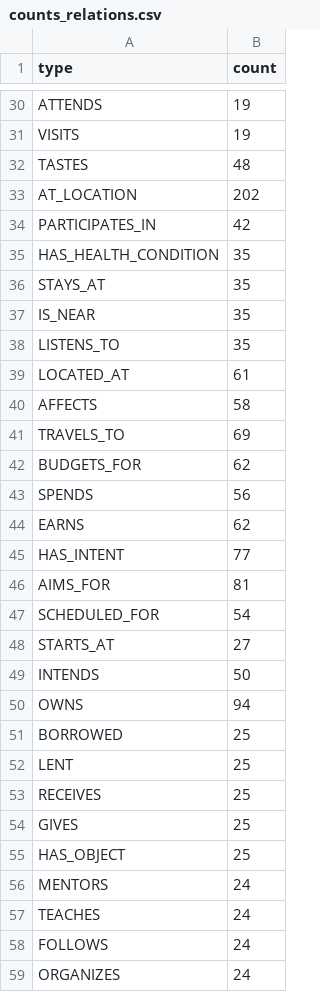
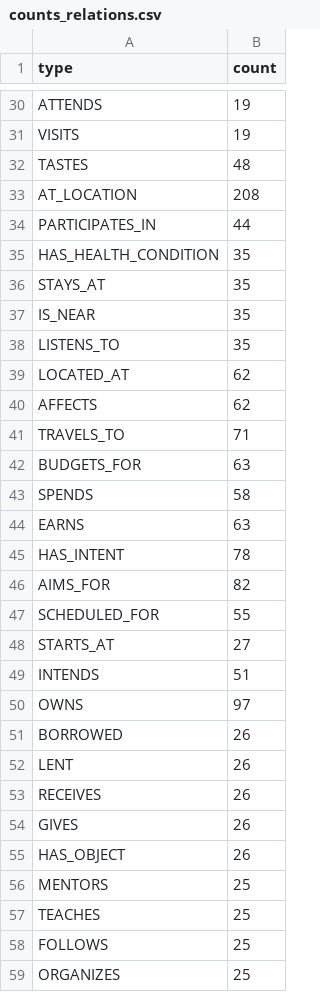
Before and after one commit to Daveydrz/data3, a CSV file: counts_relations.csv, drawn as a sheet; only a part is shown, gaps mark what is left out; the diff covers the shown part only.

```diff
--- a/counts_relations.csv
+++ b/counts_relations.csv
@@ -32,4 +32,4 @@ VISITS,19
 TASTES,48
-AT_LOCATION,202
-PARTICIPATES_IN,42
+AT_LOCATION,208
+PARTICIPATES_IN,44
 HAS_HEALTH_CONDITION,35
@@ -38,22 +38,22 @@ IS_NEAR,35
 LISTENS_TO,35
-LOCATED_AT,61
-AFFECTS,58
-TRAVELS_TO,69
-BUDGETS_FOR,62
-SPENDS,56
-EARNS,62
-HAS_INTENT,77
-AIMS_FOR,81
-SCHEDULED_FOR,54
+LOCATED_AT,62
+AFFECTS,62
+TRAVELS_TO,71
+BUDGETS_FOR,63
+SPENDS,58
+EARNS,63
+HAS_INTENT,78
+AIMS_FOR,82
+SCHEDULED_FOR,55
 STARTS_AT,27
-INTENDS,50
-OWNS,94
-BORROWED,25
-LENT,25
-RECEIVES,25
-GIVES,25
-HAS_OBJECT,25
-MENTORS,24
-TEACHES,24
-FOLLOWS,24
-ORGANIZES,24
+INTENDS,51
+OWNS,97
+BORROWED,26
+LENT,26
+RECEIVES,26
+GIVES,26
+HAS_OBJECT,26
+MENTORS,25
+TEACHES,25
+FOLLOWS,25
+ORGANIZES,25
```
Also changed, not shown: 3 added rows, 3 removed rows and 49 edited cells elsewhere in this file, axis_balance.csv, counts_entities.csv, 6 other files.
